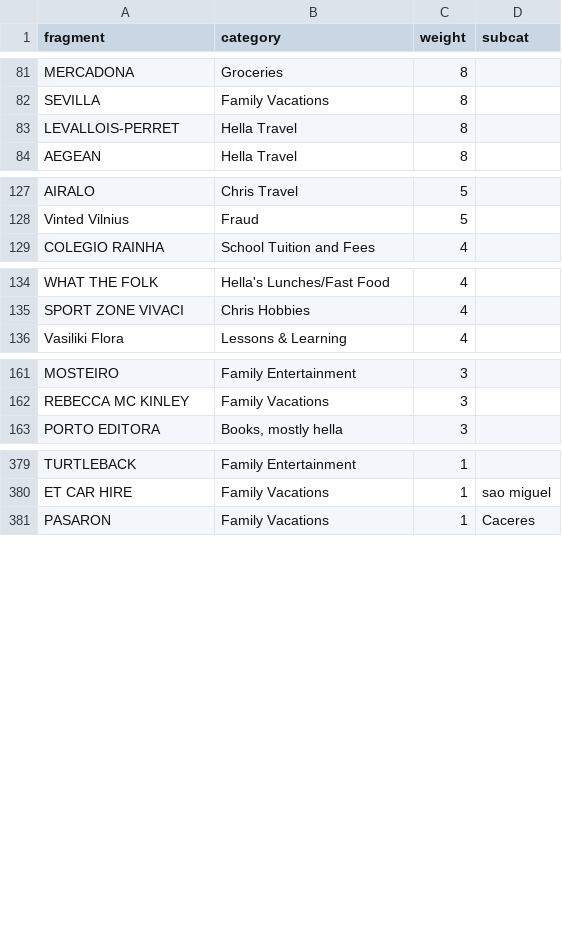
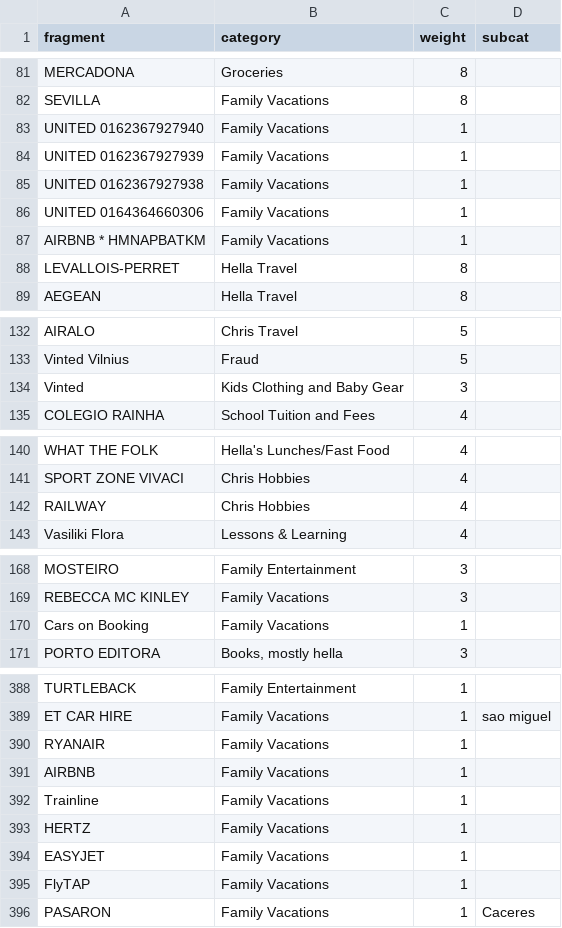
Before and after one commit to chrismcnally/spending, a CSV file: frags-cats.csv, drawn as a sheet; only a part is shown, gaps mark what is left out; the diff covers the shown part only.

Commit message:
now proess milen and chase from csv to spreadsheet

```diff
--- a/frags-cats.csv
+++ b/frags-cats.csv
@@ -82,2 +82,7 @@ MERCADONA,Groceries,8,
 SEVILLA,Family Vacations,8,
+UNITED      0162367927940,Family Vacations,1,
+UNITED      0162367927939,Family Vacations,1,
+UNITED      0162367927938,Family Vacations,1,
+UNITED      0164364660306,Family Vacations,1,
+AIRBNB * HMNAPBATKM,Family Vacations,1,
 LEVALLOIS-PERRET,Hella Travel,8,
@@ -128,2 +133,3 @@ AIRALO,Chris Travel,5,
 Vinted Vilnius,Fraud,5,
+Vinted,Kids Clothing and Baby Gear,3,
 COLEGIO RAINHA,School Tuition and Fees,4,
@@ -135,2 +141,3 @@ WHAT THE FOLK,Hella's Lunches/Fast Food,4,
 SPORT ZONE VIVACI,Chris Hobbies,4,
+RAILWAY,Chris Hobbies,4,
 Vasiliki Flora,Lessons & Learning,4,
@@ -162,2 +169,3 @@ MOSTEIRO,Family Entertainment,3,
 REBECCA MC KINLEY,Family Vacations,3,
+Cars on Booking,Family Vacations,1,
 PORTO EDITORA,"Books, mostly hella",3,
@@ -380,2 +389,8 @@ TURTLEBACK,Family Entertainment,1,
 ET CAR HIRE,Family Vacations,1,sao miguel
+RYANAIR,Family Vacations,1,
+AIRBNB,Family Vacations,1,
+Trainline,Family Vacations,1,
+HERTZ,Family Vacations,1,
+EASYJET,Family Vacations,1,
+FlyTAP,Family Vacations,1,
 PASARON,Family Vacations,1,Caceres
```
Also changed, not shown: 2 added rows elsewhere in this file, 7 other files.
